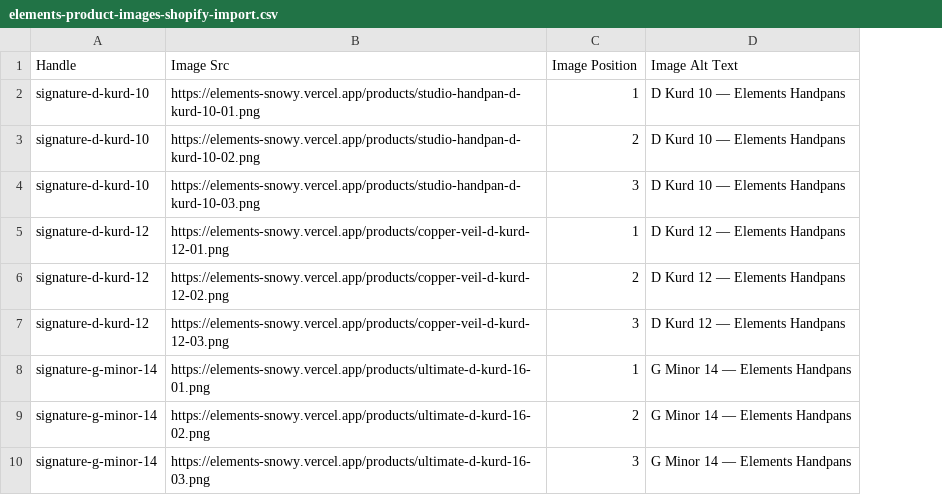
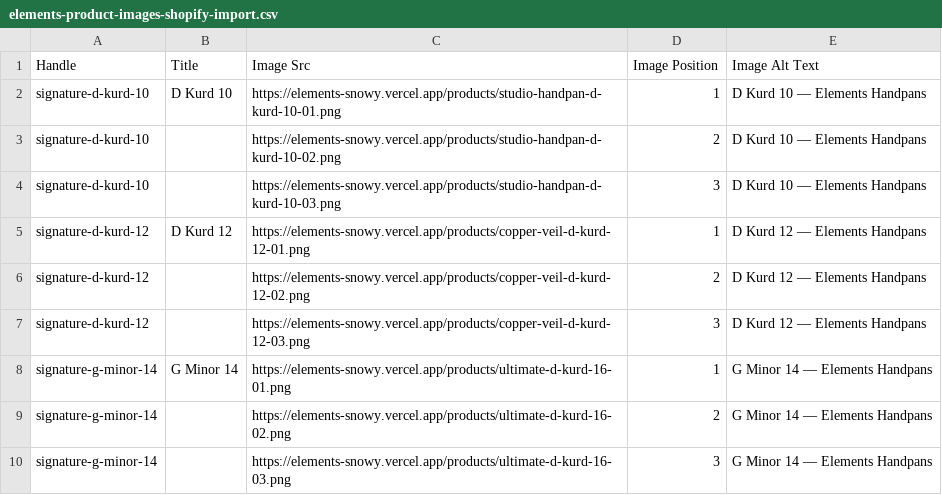
Before and after one commit to ackersml/elements, a CSV file: docs/shopify/elements-product-images-shopify-import.csv, drawn as a sheet; only a part is shown; the diff names each change by its address in the sheet, - before the commit and + after, or states it on an @@ line.

```diff
--- a/docs/shopify/elements-product-images-shopify-import.csv
+++ b/docs/shopify/elements-product-images-shopify-import.csv
+column B (Title), rows 2-8: D Kurd 10 |  |  | D Kurd 12 |  |  | G Minor 14
```
Also changed, not shown: 1 other file.
